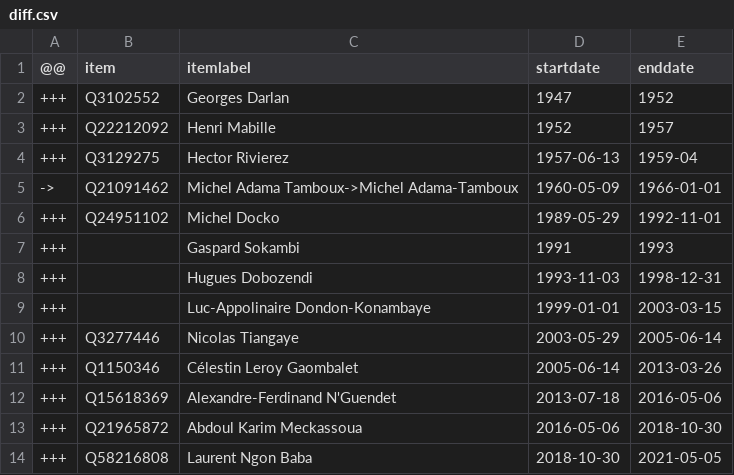
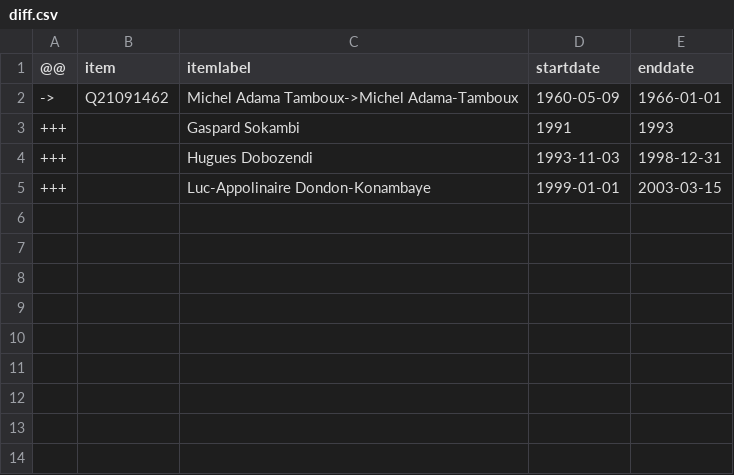
Before and after one commit to every-politician-scrapers/central-african-republic, a CSV file: sources/speaker/diff.csv, drawn as a sheet; the diff names each change by its address in the sheet, - before the commit and + after, or states it on an @@ line.

```diff
--- a/sources/speaker/diff.csv
+++ b/sources/speaker/diff.csv
-row 2: +++ | Q3102552 | Georges Darlan | 1947 | 1952
-row 3: +++ | Q22212092 | Henri Mabille | 1952 | 1957
-row 4: +++ | Q3129275 | Hector Rivierez | 1957-06-13 | 1959-04
-row 6: +++ | Q24951102 | Michel Docko | 1989-05-29 | 1992-11-01
-row 10: +++ | Q3277446 | Nicolas Tiangaye | 2003-05-29 | 2005-06-14
-row 11: +++ | Q1150346 | Célestin Leroy Gaombalet | 2005-06-14 | 2013-03-26
-row 12: +++ | Q15618369 | Alexandre-Ferdinand N'Guendet | 2013-07-18 | 2016-05-06
-row 13: +++ | Q21965872 | Abdoul Karim Meckassoua | 2016-05-06 | 2018-10-30
-row 14: +++ | Q58216808 | Laurent Ngon Baba | 2018-10-30 | 2021-05-05
```
Also changed, not shown: sources/speaker/wikidata.csv.
